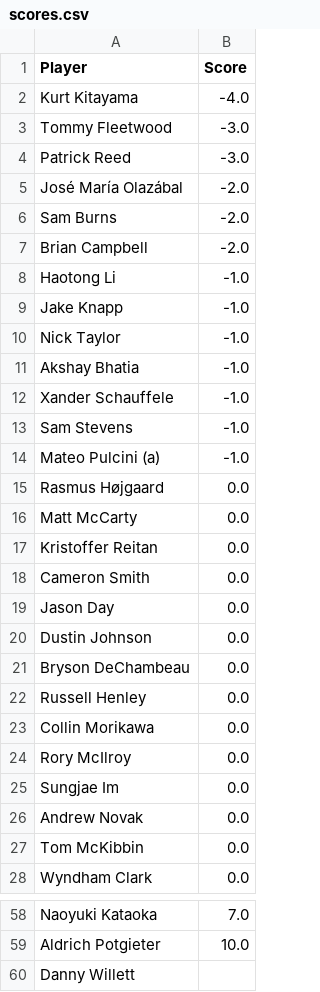
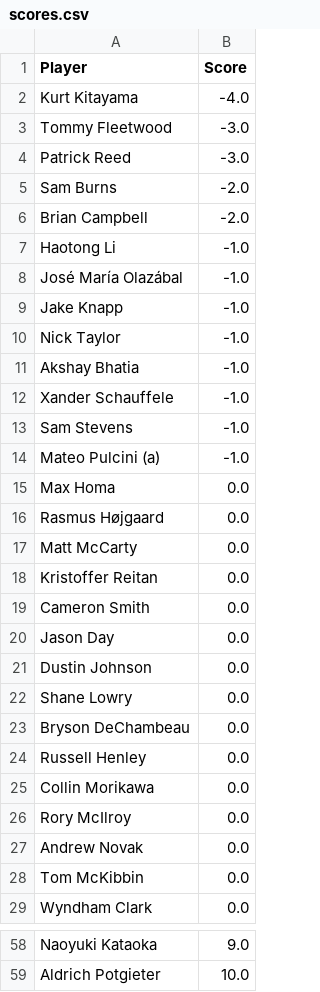
Before and after one commit to jaredbuck1994/Masters, a CSV file: scores.csv, drawn as a sheet; only a part is shown, gaps mark what is left out; the shorter side is filled out with more unchanged rows; removed rows and columns are numbered as before the commit, all else as after; the diff covers the shown part only; the diff names each change by its address in the sheet, - before the commit and + after, or states it on an @@ line.

Commit message:
update scores 2026-04-09 13:03:44

```diff
--- a/scores.csv
+++ b/scores.csv
-row 5: José María Olazábal | -2.0
+row 8: José María Olazábal | -1.0
+row 15: Max Homa | 0.0
+row 22: Shane Lowry | 0.0
-row 25: Sungjae Im | 0.0
-B58 (Score): 7.0
+B58 (Score): 9.0
```
Also changed, not shown: 5 added rows, 6 removed rows and 2 edited cells elsewhere in this file.
